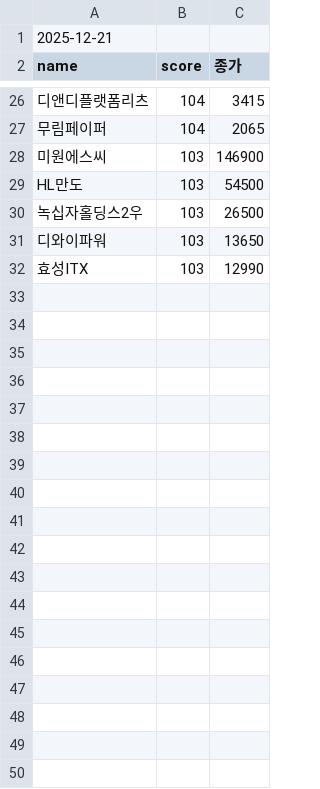
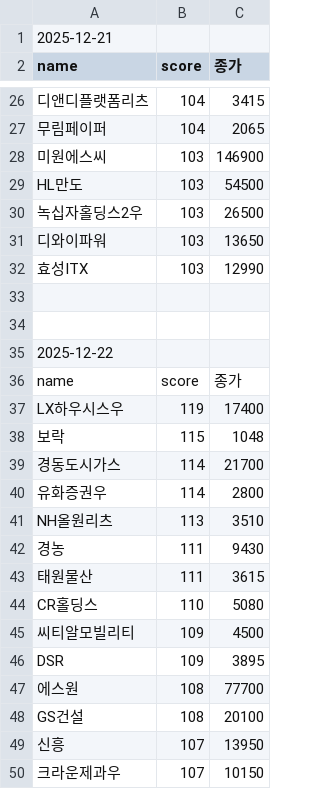
Before and after one commit to falljin/stock, a CSV file: pattern_latest.csv, drawn as a sheet; only a part is shown, gaps mark what is left out; the diff covers the shown part only; the diff names each change by its address in the sheet, - before the commit and + after, or states it on an @@ line.

Commit message:
append pattern result 2025-12-22

```diff
--- a/pattern_latest.csv
+++ b/pattern_latest.csv
+row 33: (empty)
+row 34: (empty)
+row 35: 2025-12-22
+row 36: name | score | 종가
+row 37: LX하우시스우 | 119 | 17400
+row 38: 보락 | 115 | 1048
+row 39: 경동도시가스 | 114 | 21700
+row 40: 유화증권우 | 114 | 2800
+row 41: NH올원리츠 | 113 | 3510
+row 42: 경농 | 111 | 9430
+row 43: 태원물산 | 111 | 3615
+row 44: CR홀딩스 | 110 | 5080
+row 45: 씨티알모빌리티 | 109 | 4500
+row 46: DSR | 109 | 3895
+row 47: 에스원 | 108 | 77700
+row 48: GS건설 | 108 | 20100
+row 49: 신흥 | 107 | 13950
+row 50: 크라운제과우 | 107 | 10150
```
Also changed, not shown: 16 added rows elsewhere in this file.
